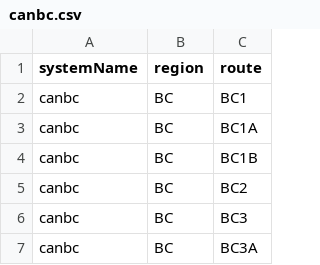
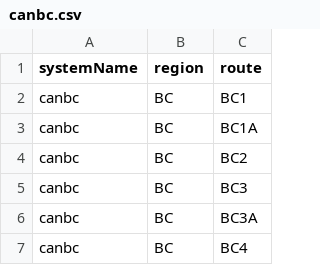
Before and after one commit to Highway-Photo-Project/PhotoData, a CSV file: _systems/canbc.csv, drawn as a sheet; only a part is shown; the shorter side is filled out with more unchanged rows.

Commit message:
Delete route 'BC1B' from canbc system
Removed the route 'BC1B' from the canbc system.

```diff
--- a/_systems/canbc.csv
+++ b/_systems/canbc.csv
@@ -3,3 +3,2 @@ canbc;BC;BC1
 canbc;BC;BC1A
-canbc;BC;BC1B
 canbc;BC;BC2
```
